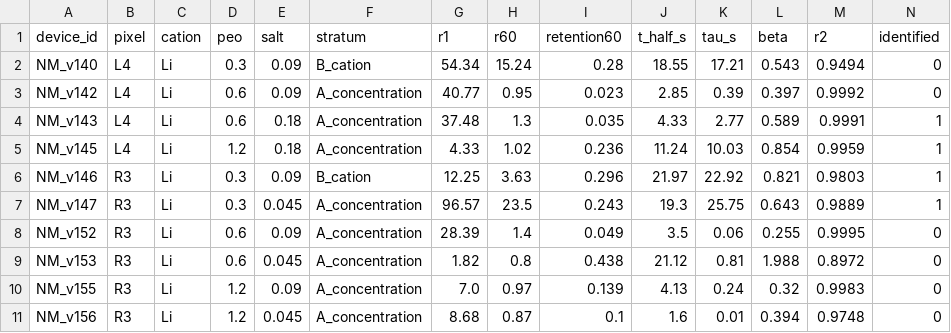
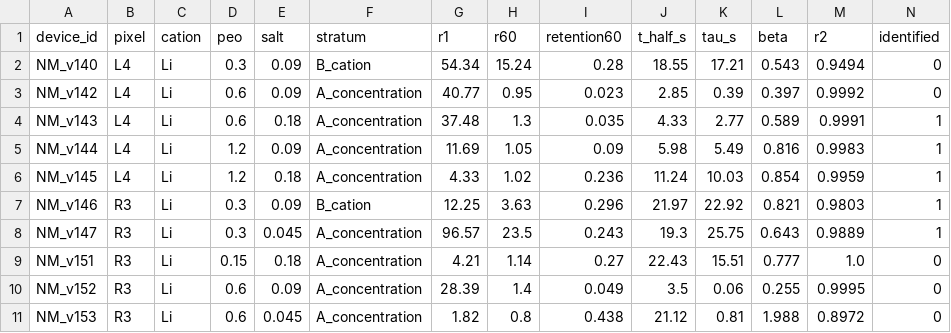
Before and after one commit to carlosdprados/phd-thesis, a CSV file: handouts/ch4_decay_fits.csv, drawn as a sheet; only a part is shown; the shorter side is filled out with more unchanged rows; rows hold the shown columns only; the diff names each change by its address in the sheet, - before the commit and + after, or states it on an @@ line.

```diff
--- a/handouts/ch4_decay_fits.csv
+++ b/handouts/ch4_decay_fits.csv
+row 5: NM_v144 | L4 | Li | 1.2 | 0.09 | A_concentration | 11.69 | 1.05 | 0.09 | 5.98 | 5.49 | 0.816 | 0.9983 | 1
+row 9: NM_v151 | R3 | Li | 0.15 | 0.18 | A_concentration | 4.21 | 1.14 | 0.27 | 22.43 | 15.51 | 0.777 | 1.0 | 0
```
Also changed, not shown: handouts/ch4_pulse_descriptors.csv, 4 other files.
